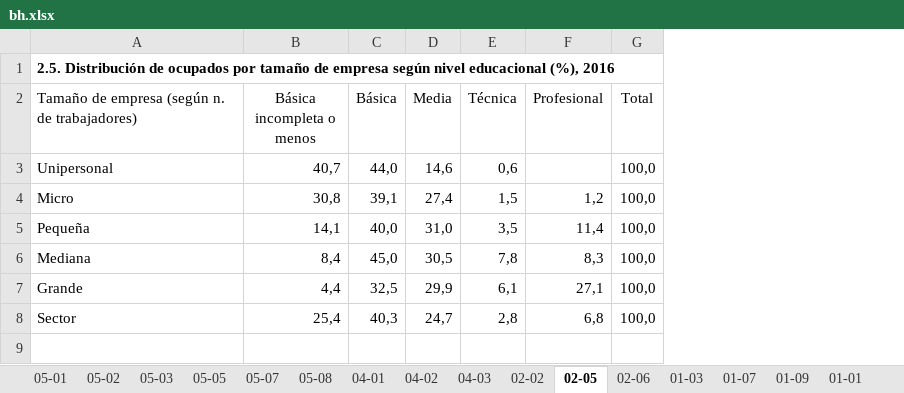
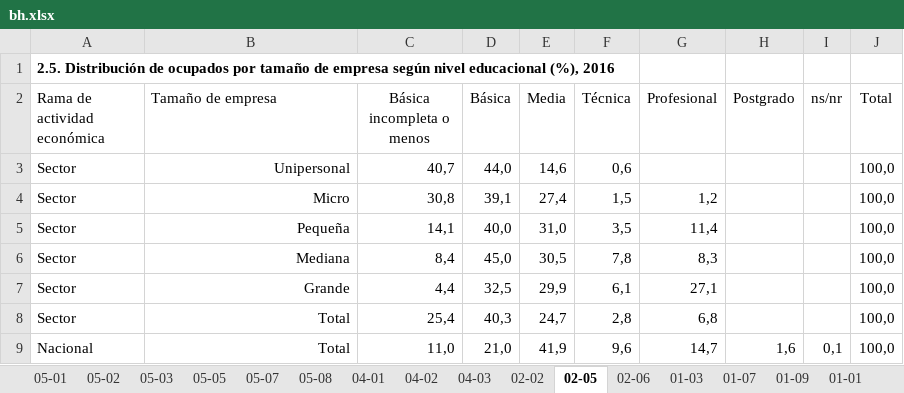
Before and after one commit to igutierrezm/OLN-ISN, an Excel workbook: data/cuadros/Pesca/bh.xlsx, sheet 02-05, drawn as a sheet; values as stored, in another font and other column widths than the file's, no borders; addresses are those after the commit; the diff names each change by its address in the sheet, - before the commit and + after, or states it on an @@ line.

```diff
--- a/data/cuadros/Pesca/bh.xlsx (sheet 02-05)
+++ b/data/cuadros/Pesca/bh.xlsx (sheet 02-05)
+column A (Rama de actividad económica), row 1: 2.5. Distribución de ocupados por tamaño de empresa según nivel educacional (%), 2016; rows 3-8: all Sector
+column H (Postgrado), empty
+column I (ns/nr), empty
-B1 (Tamaño de empresa): 2.5. Distribución de ocupados por tamaño de empresa según nivel educacional (%), 2016
+B1 (Tamaño de empresa): (empty)
-B2: Tamaño de empresa (según n. de trabajadores)
+B2: Tamaño de empresa
-B3:B8 alignment: left
+B3:B8 alignment: right
-B8 (Tamaño de empresa): Sector
+B8 (Tamaño de empresa): Total
+row 9: Nacional | Total | 11,0 | 21,0 | 41,9 | 9,6 | 14,7 | 1,6 | 0,1 | 100,0
```
Also changed, not shown: sheet 01-09, other sheet tabs, data/cuadros/Agropecuario-Silvícola/bh.xlsx, data/cuadros/Comercio/bh.xlsx, 24 other files.
